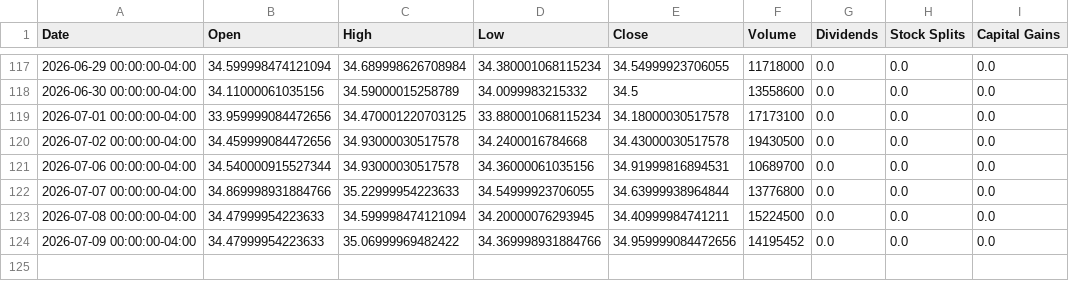
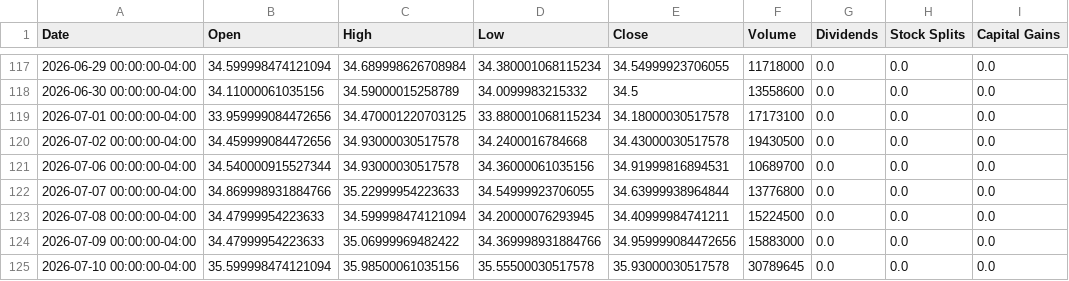
Before and after one commit to richardchitman-prog/fixed-reit-tracker, a CSV file: public/data/ewz_history.csv, drawn as a sheet; only a part is shown, gaps mark what is left out.

```diff
--- a/public/data/ewz_history.csv
+++ b/public/data/ewz_history.csv
@@ -123,2 +123,3 @@ Date,Open,High,Low,Close,Volume,Dividends,Stock Splits,Capital Gains
 2026-07-08 00:00:00-04:00,34.47999954223633,34.599998474121094,34.20000076293945,34.40999984741211,15224500,0.0,0.0,0.0
-2026-07-09 00:00:00-04:00,34.47999954223633,35.06999969482422,34.369998931884766,34.959999084472656,14195452,0.0,0.0,0.0
+2026-07-09 00:00:00-04:00,34.47999954223633,35.06999969482422,34.369998931884766,34.959999084472656,15883000,0.0,0.0,0.0
+2026-07-10 00:00:00-04:00,35.599998474121094,35.98500061035156,35.55500030517578,35.93000030517578,30789645,0.0,0.0,0.0
```
Also changed, not shown: public/data/drip_history.csv, public/data/iwm_history.csv, 38 other files.
